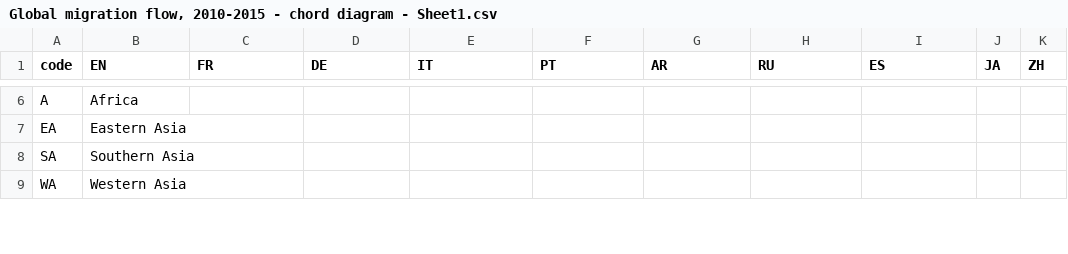
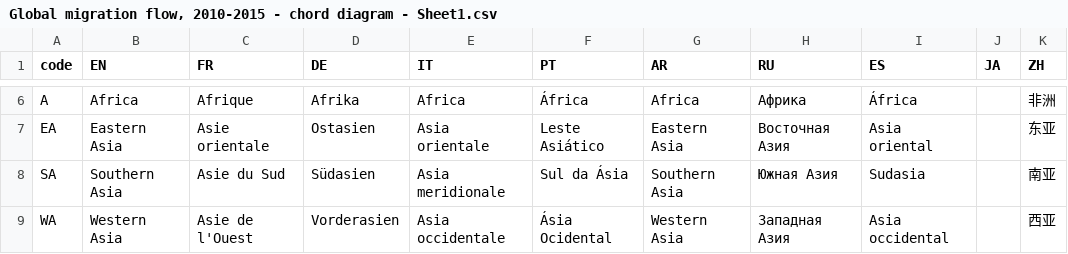
Before and after one commit to d-qn/2016_07_28_migrationFlows, a CSV file: input/Global migration flow, 2010-2015 - chord diagram - Sheet1.csv, drawn as a sheet; only a part is shown, gaps mark what is left out; the diff covers the shown part only; the diff names each change by its address in the sheet, - before the commit and + after, or states it on an @@ line.

```diff
--- a/input/Global migration flow, 2010-2015 - chord diagram - Sheet1.csv
+++ b/input/Global migration flow, 2010-2015 - chord diagram - Sheet1.csv
-C6 (FR): (empty)
+C6 (FR): Afrique
-D6 (DE): (empty)
+D6 (DE): Afrika
-E6 (IT): (empty)
+E6 (IT): Africa
-F6 (PT): (empty)
+F6 (PT): África
-G6 (AR): (empty)
+G6 (AR): Africa
-H6 (RU): (empty)
+H6 (RU): Африка
-I6 (ES): (empty)
+I6 (ES): África
-K6 (ZH): (empty)
+K6 (ZH): 非洲
-C7 (FR): (empty)
+C7 (FR): Asie orientale
-D7 (DE): (empty)
+D7 (DE): Ostasien
-E7 (IT): (empty)
+E7 (IT): Asia orientale
-F7 (PT): (empty)
+F7 (PT): Leste Asiático
-G7 (AR): (empty)
+G7 (AR): Eastern Asia
-H7 (RU): (empty)
+H7 (RU): Восточная Азия
-I7 (ES): (empty)
+I7 (ES): Asia oriental
-K7 (ZH): (empty)
+K7 (ZH): 东亚
-C8 (FR): (empty)
+C8 (FR): Asie du Sud
-D8 (DE): (empty)
+D8 (DE): Südasien
-E8 (IT): (empty)
+E8 (IT): Asia meridionale
-F8 (PT): (empty)
+F8 (PT): Sul da Ásia
-G8 (AR): (empty)
+G8 (AR): Southern Asia
-H8 (RU): (empty)
+H8 (RU): Южная Азия
-I8 (ES): (empty)
+I8 (ES): Sudasia
-K8 (ZH): (empty)
+K8 (ZH): 南亚
-C9 (FR): (empty)
+C9 (FR): Asie de l'Ouest
-D9 (DE): (empty)
+D9 (DE): Vorderasien
-E9 (IT): (empty)
+E9 (IT): Asia occidentale
-F9 (PT): (empty)
+F9 (PT): Ásia Ocidental
-G9 (AR): (empty)
+G9 (AR): Western Asia
-H9 (RU): (empty)
+H9 (RU): Западная Азия
-I9 (ES): (empty)
+I9 (ES): Asia occidental
-K9 (ZH): (empty)
+K9 (ZH): 西亚
```
Also changed, not shown: 65 edited cells elsewhere in this file, 30 other files.
